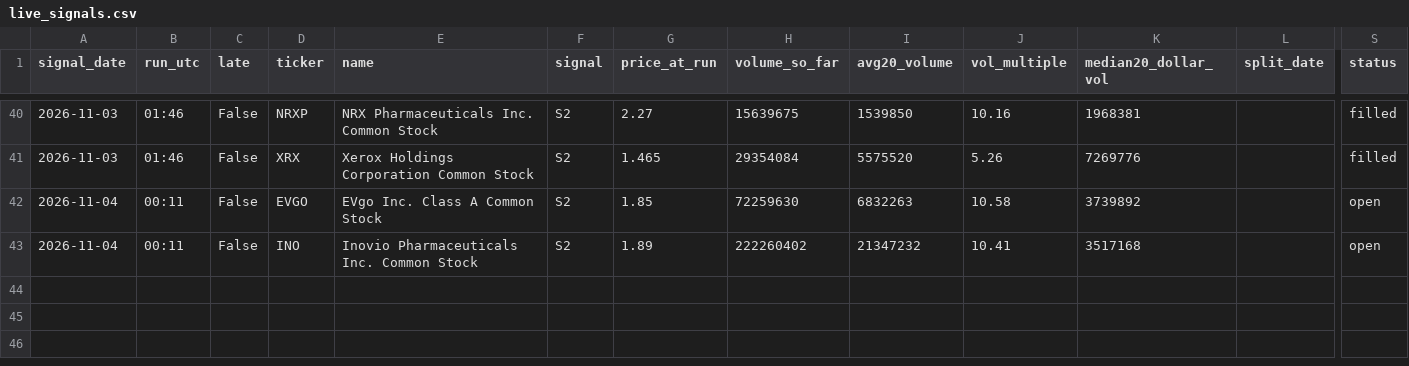
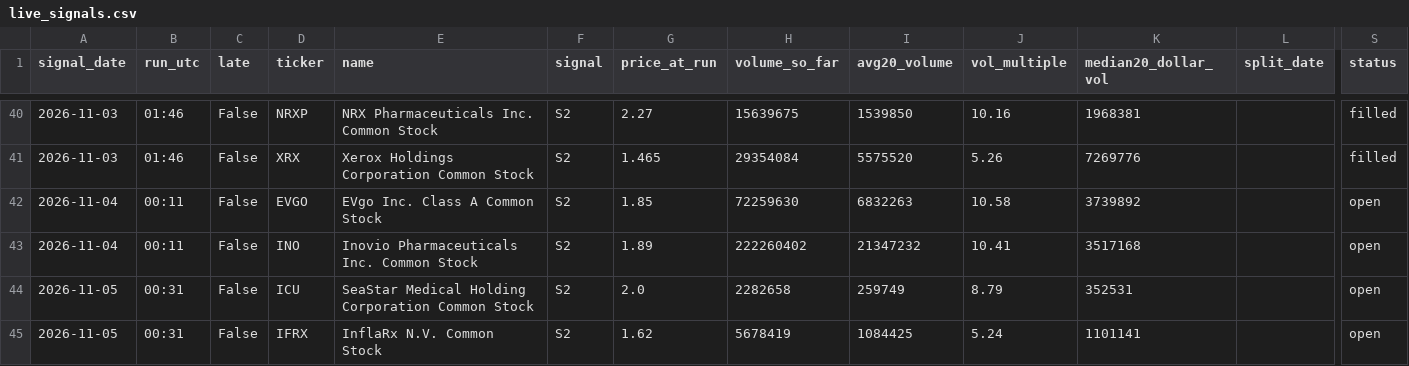
Before and after one commit to astonmonnach/signal-research, a CSV file: research/movers/fp2/live_signals.csv, drawn as a sheet; only a part is shown, gaps mark what is left out; rows hold the shown columns only; the diff names each change by its address in the sheet, - before the commit and + after, or states it on an @@ line.

Commit message:
fp2 paper log 2026-11-05T00:32Z

```diff
--- a/research/movers/fp2/live_signals.csv
+++ b/research/movers/fp2/live_signals.csv
+row 44: 2026-11-05 | 00:31 | False | ICU | SeaStar Medical Holding Corporation Common Stock | S2 | 2.0 | 2282658 | 259749 | 8.79 | 352531 |  | open
+row 45: 2026-11-05 | 00:31 | False | IFRX | InflaRx N.V. Common Stock | S2 | 1.62 | 5678419 | 1084425 | 5.24 | 1101141 |  | open
```
